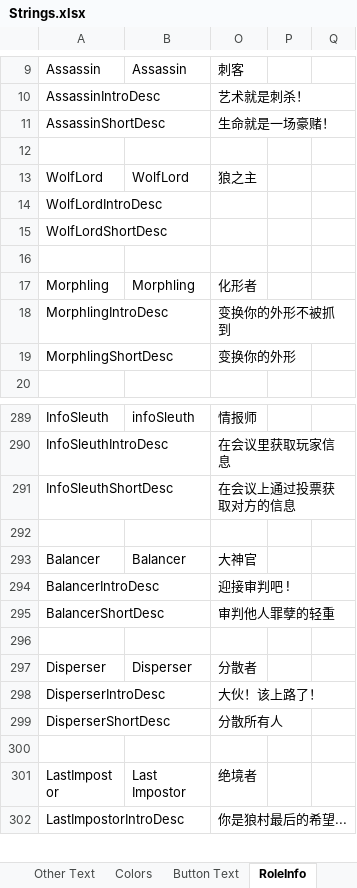
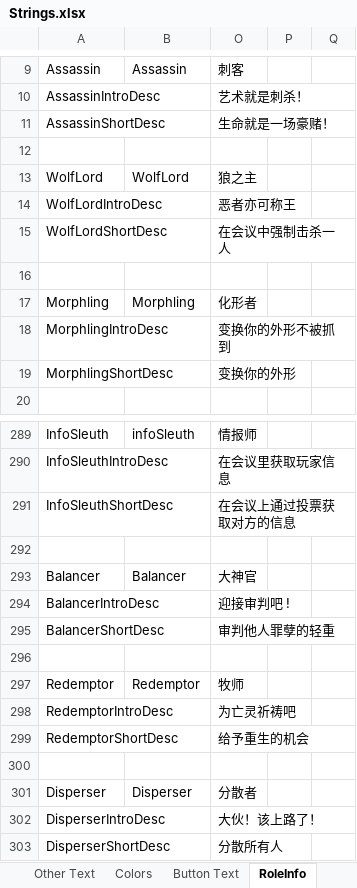
Before and after one commit to mxyx-club/TheOtherUs-Edited, an Excel workbook: Strings.xlsx, sheet RoleInfo, drawn as a sheet; only a part is shown, gaps mark what is left out; the shorter side is filled out with more unchanged rows; values as stored, in another font and other column widths than the file's, no borders; the diff names each change by its address in the sheet, - before the commit and + after, or states it on an @@ line.

```diff
--- a/Strings.xlsx (sheet RoleInfo)
+++ b/Strings.xlsx (sheet RoleInfo)
-O14: (empty)
+O14: 恶者亦可称王
-O15: (empty)
+O15: 在会议中强制击杀一人
+row 296: (empty)
+row 297: Redemptor | Redemptor | 牧师
+row 298: RedemptorIntroDesc |  | 为亡灵祈祷吧
+row 299: RedemptorShortDesc |  | 给予重生的机会
```
Also changed, not shown: sheet Options, sheet Button Text, sheet Role Description, 31 other files.
